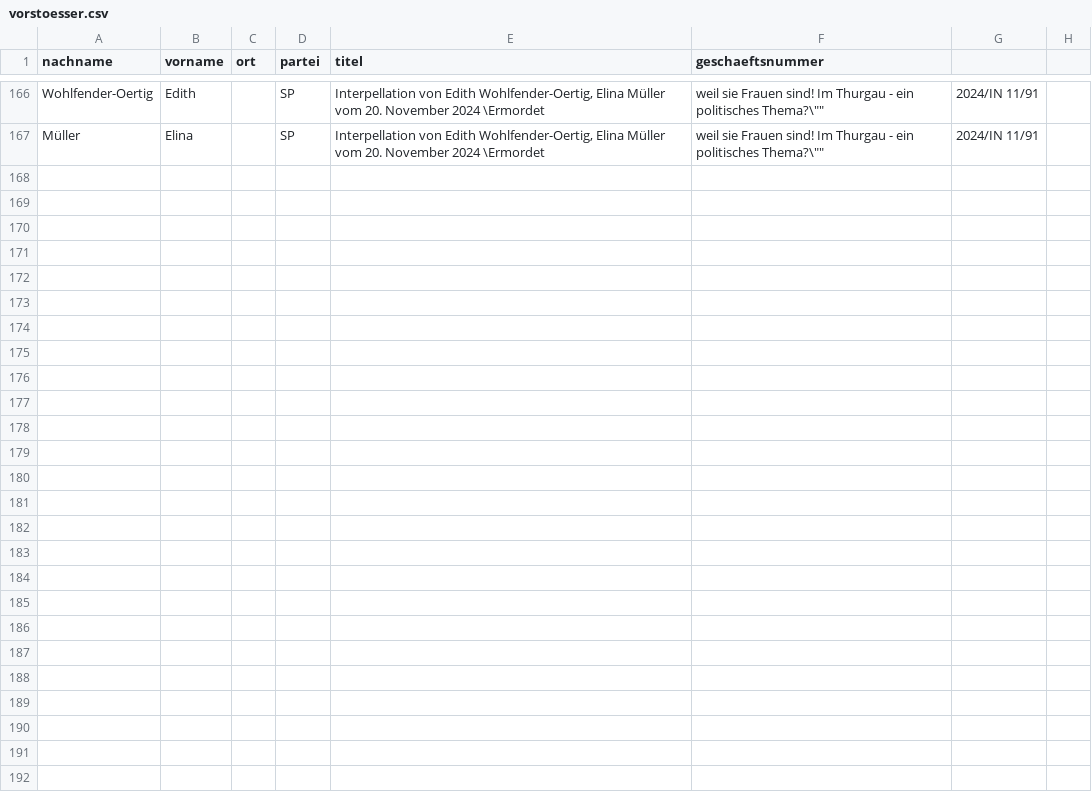
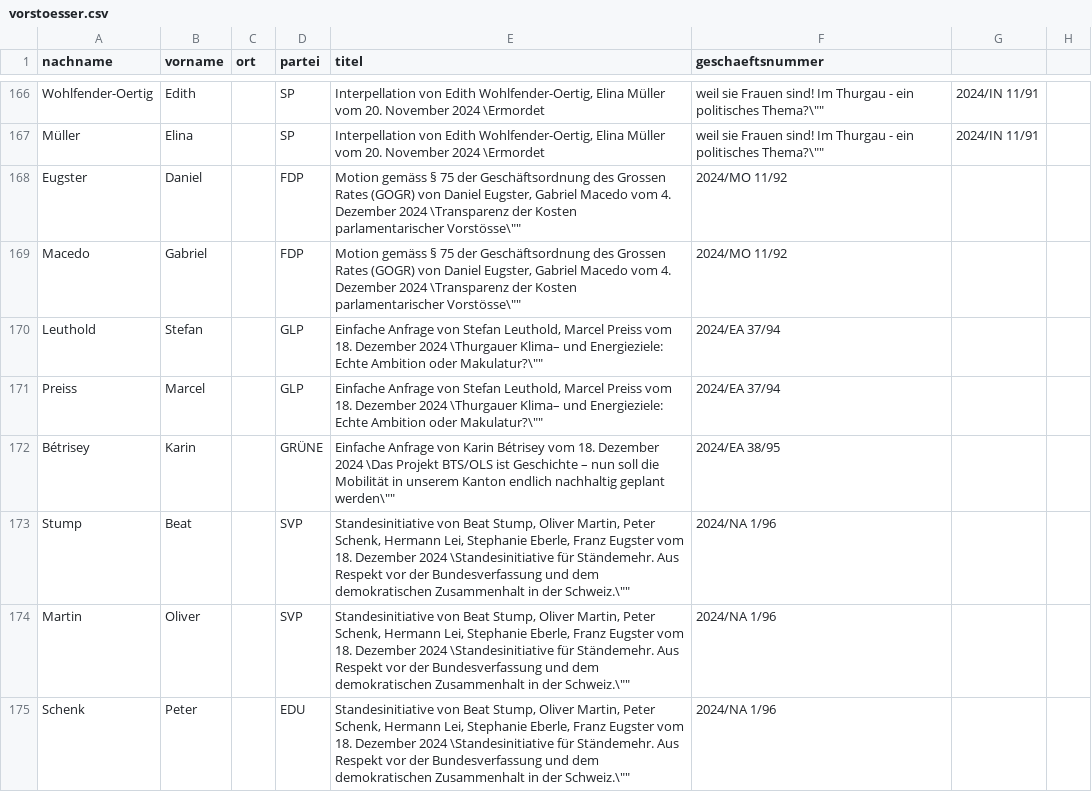
Before and after one commit to ogdtg/vorstossdaten_scrape, a CSV file: vorstoesser.csv, drawn as a sheet; only a part is shown, gaps mark what is left out; the diff covers the shown part only.

```diff
--- a/vorstoesser.csv
+++ b/vorstoesser.csv
@@ -167 +167,9 @@
 "Müller","Elina",,"SP","Interpellation von Edith Wohlfender-Oertig, Elina Müller vom 20. November 2024 \"Ermordet, weil sie Frauen sind! Im Thurgau - ein politisches Thema?\"","2024/IN 11/91"
+"Eugster","Daniel",,"FDP","Motion gemäss § 75 der Geschäftsordnung des Grossen Rates (GOGR) von Daniel Eugster, Gabriel Macedo vom 4. Dezember 2024 \"Transparenz der Kosten parlamentarischer Vorstösse\"","2024/MO 11/92"
+"Macedo","Gabriel",,"FDP","Motion gemäss § 75 der Geschäftsordnung des Grossen Rates (GOGR) von Daniel Eugster, Gabriel Macedo vom 4. Dezember 2024 \"Transparenz der Kosten parlamentarischer Vorstösse\"","2024/MO 11/92"
+"Leuthold","Stefan",,"GLP","Einfache Anfrage von Stefan Leuthold, Marcel Preiss vom 18. Dezember 2024 \"Thurgauer Klima– und Energieziele: Echte Ambition oder Makulatur?\"","2024/EA 37/94"
+"Preiss","Marcel",,"GLP","Einfache Anfrage von Stefan Leuthold, Marcel Preiss vom 18. Dezember 2024 \"Thurgauer Klima– und Energieziele: Echte Ambition oder Makulatur?\"","2024/EA 37/94"
+"Bétrisey","Karin",,"GRÜNE","Einfache Anfrage von Karin Bétrisey vom 18. Dezember 2024 \"Das Projekt BTS/OLS ist Geschichte – nun soll die Mobilität in unserem Kanton endlich nachhaltig geplant werden\"","2024/EA 38/95"
+"Stump","Beat",,"SVP","Standesinitiative von Beat Stump, Oliver Martin, Peter Schenk, Hermann Lei, Stephanie Eberle, Franz Eugster vom 18. Dezember 2024 \"Standesinitiative für Ständemehr. Aus Respekt vor der Bundesverfassung und dem demokratischen Zusammenhalt in der Schweiz.\"","2024/NA 1/96"
+"Martin","Oliver",,"SVP","Standesinitiative von Beat Stump, Oliver Martin, Peter Schenk, Hermann Lei, Stephanie Eberle, Franz Eugster vom 18. Dezember 2024 \"Standesinitiative für Ständemehr. Aus Respekt vor der Bundesverfassung und dem demokratischen Zusammenhalt in der Schweiz.\"","2024/NA 1/96"
+"Schenk","Peter",,"EDU","Standesinitiative von Beat Stump, Oliver Martin, Peter Schenk, Hermann Lei, Stephanie Eberle, Franz Eugster vom 18. Dezember 2024 \"Standesinitiative für Ständemehr. Aus Respekt vor der Bundesverfassung und dem demokratischen Zusammenhalt in der Schweiz.\"","2024/NA 1/96"
```
Also changed, not shown: 8 added rows elsewhere in this file, geschaefte.csv, 2 other files.
